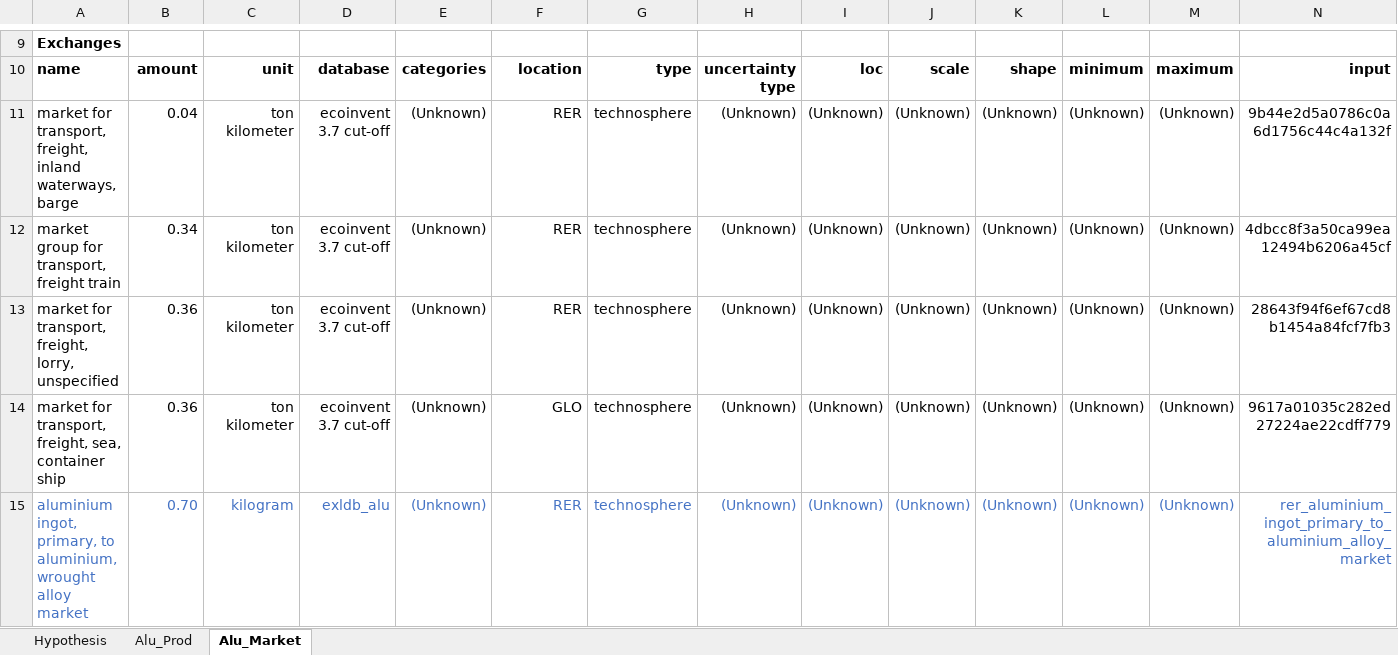
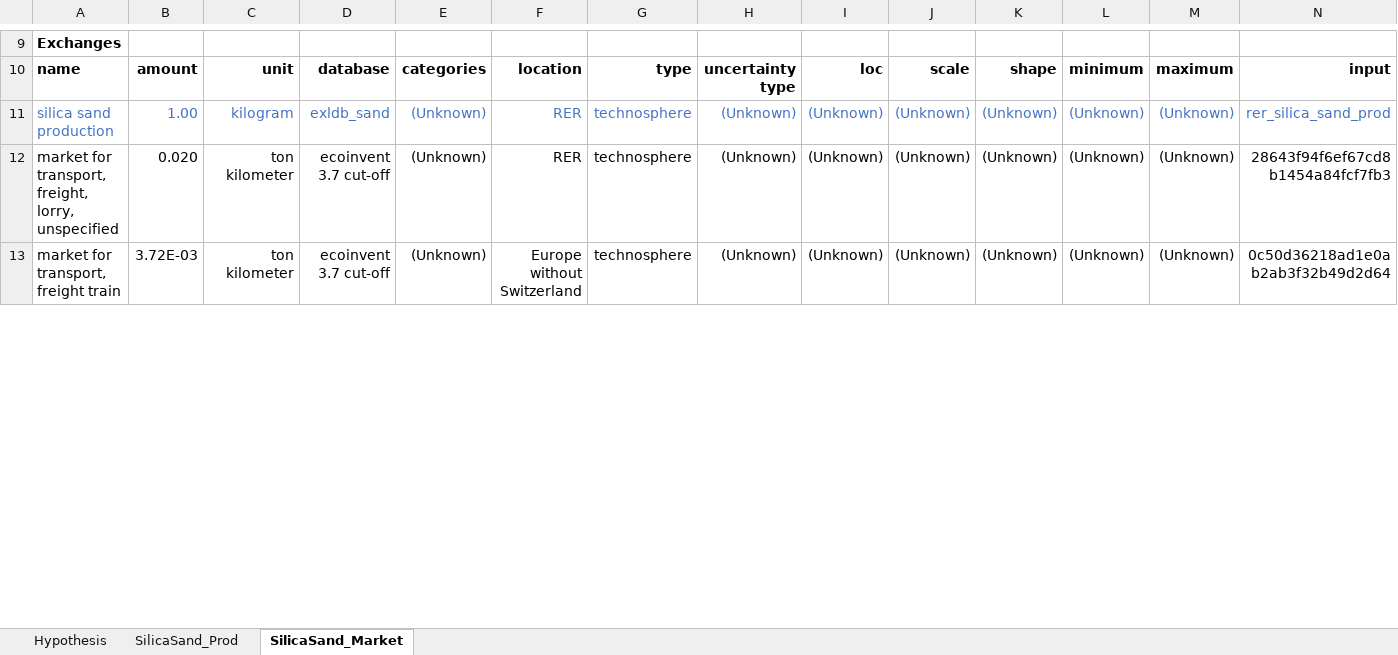
Before and after one commit to JeanSouv/LCA_IGUs, an Excel workbook: files/LCI_SilicaSand.xlsx, sheet SilicaSand_Market, drawn as a sheet; only a part is shown, gaps mark what is left out; values as stored, in another font and other column widths than the file's, no borders; removed rows and columns are numbered as before the commit, all else as after; rows hold the shown columns only; the diff covers the shown part only; the diff names each change by its address in the sheet, - before the commit and + after, or states it on an @@ line.

Commit message:
Added LCI for silica sand production in Belgium.

```diff
--- a/files/LCI_SilicaSand.xlsx (sheet SilicaSand_Market)
+++ b/files/LCI_SilicaSand.xlsx (sheet SilicaSand_Market)
-sheet tab: Alu_Prod
+sheet tab: SilicaSand_Prod
-sheet tab: Alu_Market
+sheet tab: SilicaSand_Market
-row 11: market for transport, freight, inland waterways, barge | 0.04 | ton kilometer | ecoinvent 3.7 cut-off | (Unknown) | RER | technosphere | (Unknown) | (Unknown) | (Unknown) | (Unknown) | (Unknown) | (Unknown) | 9b44e2d5a0786c0a6d1756c44c4a132f
-A11: market group for transport, freight train
+A11: silica sand production
-A11:N11 text colour: black
+A11:N11 text colour: #4472C4
-B11: 0.34
+B11: 1.00
-C11: ton kilometer
+C11: kilogram
-D11: ecoinvent 3.7 cut-off
+D11: exldb_sand
-N11: 4dbcc8f3a50ca99ea12494b6206a45cf
+N11: rer_silica_sand_prod
-B12: 0.36
+B12: 0.020
-A13: market for transport, freight, sea, container ship
+A13: market for transport, freight train
-B13: 0.36
+B13: 3.72E-03
-F13: GLO
+F13: Europe without Switzerland
-N13: 9617a01035c282ed27224ae22cdff779
+N13: 0c50d36218ad1e0ab2ab3f32b49d2d64
-row 15: aluminium ingot, primary, to aluminium, wrought alloy market | 0.70 | kilogram | exldb_alu | (Unknown) | RER | technosphere | (Unknown) | (Unknown) | (Unknown) | (Unknown) | (Unknown) | (Unknown) | rer_aluminium_ingot_primary_to_aluminium_alloy_market
```
Also changed, not shown: 4 removed rows and 2 edited cells elsewhere in this sheet, sheet SilicaSand_Prod, files/LCI_IGU.xlsx, 1 other file.
